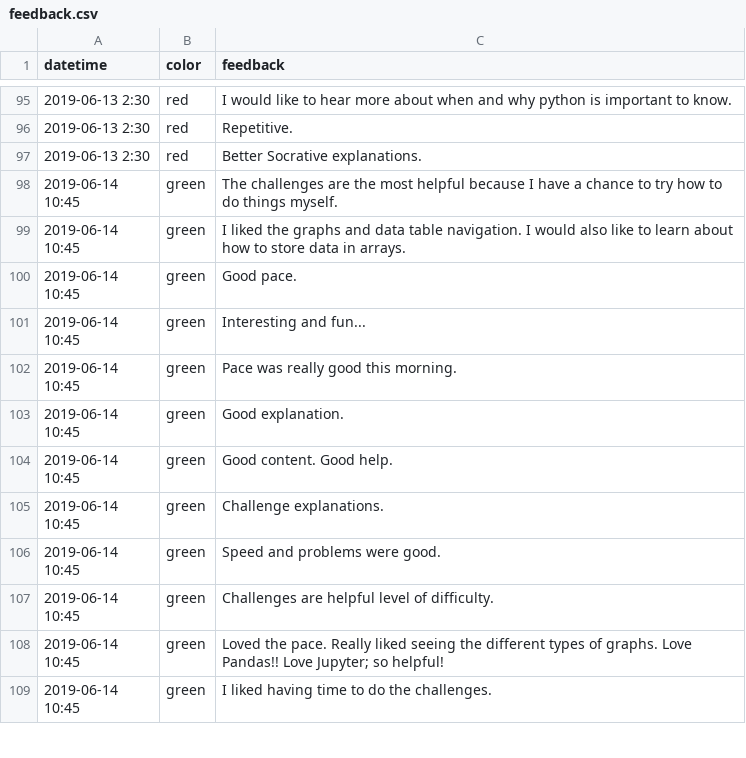
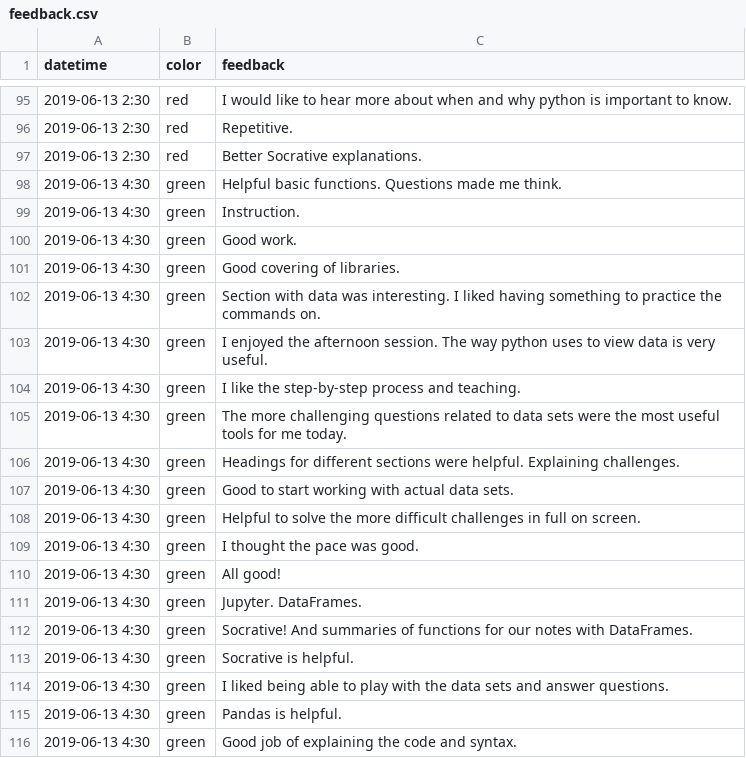
Before and after one commit to mckays630/2019-06-13-python-regn, a CSV file: data/feedback.csv, drawn as a sheet; only a part is shown, gaps mark what is left out; the shorter side is filled out with more unchanged rows; the diff covers the shown part only; the diff names each change by its address in the sheet, - before the commit and + after, or states it on an @@ line.

Commit message:
Add feedback from day 1 evening

```diff
--- a/data/feedback.csv
+++ b/data/feedback.csv
+row 98: 2019-06-13 4:30 | green | Helpful basic functions. Questions made me think.
+row 99: 2019-06-13 4:30 | green | Instruction.
+row 100: 2019-06-13 4:30 | green | Good work.
+row 101: 2019-06-13 4:30 | green | Good covering of libraries.
+row 102: 2019-06-13 4:30 | green | Section with data was interesting. I liked having something to practice the commands on.
+row 103: 2019-06-13 4:30 | green | I enjoyed the afternoon session. The way python uses to view data is very useful.
+row 104: 2019-06-13 4:30 | green | I like the step-by-step process and teaching.
+row 105: 2019-06-13 4:30 | green | The more challenging questions related to data sets were the most useful tools for me today.
+row 106: 2019-06-13 4:30 | green | Headings for different sections were helpful. Explaining challenges.
+row 107: 2019-06-13 4:30 | green | Good to start working with actual data sets.
+row 108: 2019-06-13 4:30 | green | Helpful to solve the more difficult challenges in full on screen.
+row 109: 2019-06-13 4:30 | green | I thought the pace was good.
+row 110: 2019-06-13 4:30 | green | All good!
+row 111: 2019-06-13 4:30 | green | Jupyter. DataFrames.
+row 112: 2019-06-13 4:30 | green | Socrative! And summaries of functions for our notes with DataFrames.
+row 113: 2019-06-13 4:30 | green | Socrative is helpful.
+row 114: 2019-06-13 4:30 | green | I liked being able to play with the data sets and answer questions.
+row 115: 2019-06-13 4:30 | green | Pandas is helpful.
+row 116: 2019-06-13 4:30 | green | Good job of explaining the code and syntax.
```
Also changed, not shown: 13 added rows elsewhere in this file.
